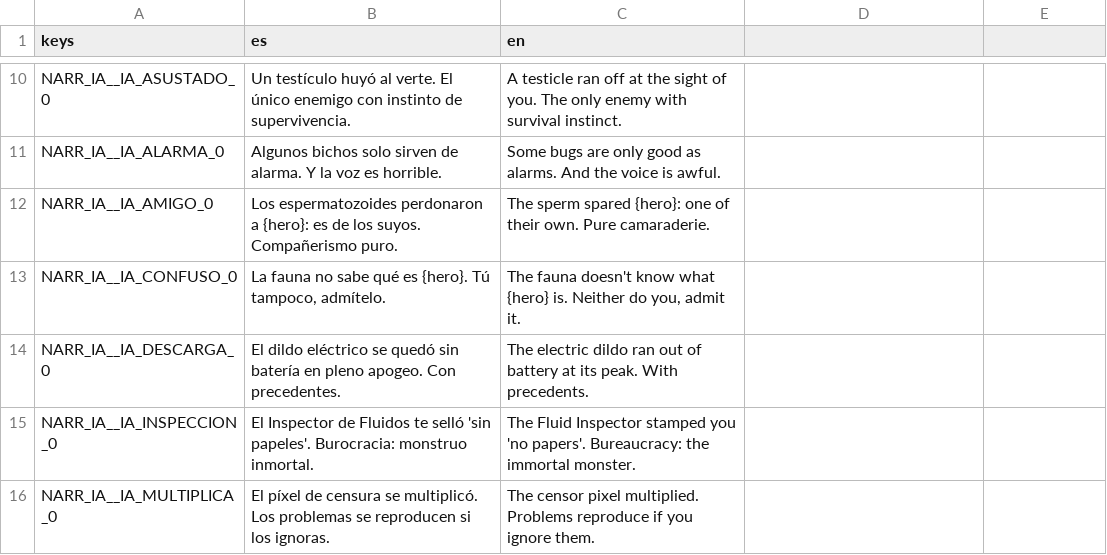
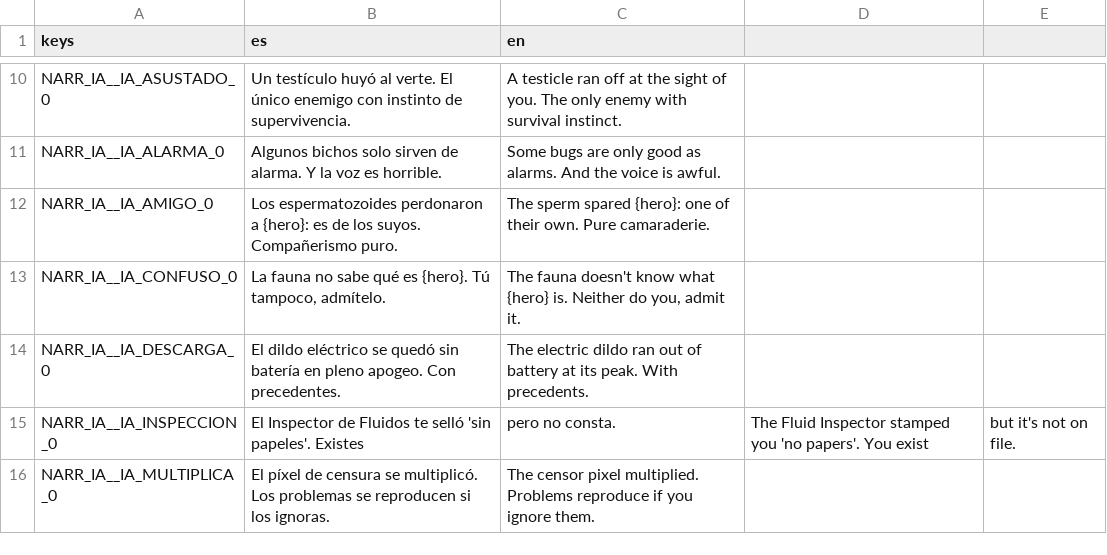
Before and after one commit to Vanne11/soul_knight, a CSV file: locale/narrator_ia.csv, drawn as a sheet; only a part is shown, gaps mark what is left out.

Commit message:
Narrador IA: el chiste de la burocracia inmortal queda solo en rm_aduanera
Con cariño, Nico.

```diff
--- a/locale/narrator_ia.csv
+++ b/locale/narrator_ia.csv
@@ -14,3 +14,3 @@ NARR_IA__IA_CONFUSO_0,"La fauna no sabe qué es {hero}. Tú tampoco, admítelo."
 NARR_IA__IA_DESCARGA_0,El dildo eléctrico se quedó sin batería en pleno apogeo. Con precedentes.,The electric dildo ran out of battery at its peak. With precedents.
-NARR_IA__IA_INSPECCION_0,El Inspector de Fluidos te selló 'sin papeles'. Burocracia: monstruo inmortal.,The Fluid Inspector stamped you 'no papers'. Bureaucracy: the immortal monster.
+NARR_IA__IA_INSPECCION_0,El Inspector de Fluidos te selló 'sin papeles'. Existes, pero no consta.,The Fluid Inspector stamped you 'no papers'. You exist, but it's not on file.
 NARR_IA__IA_MULTIPLICA_0,El píxel de censura se multiplicó. Los problemas se reproducen si los ignoras.,The censor pixel multiplied. Problems reproduce if you ignore them.
```
Also changed, not shown: 1 other file.
